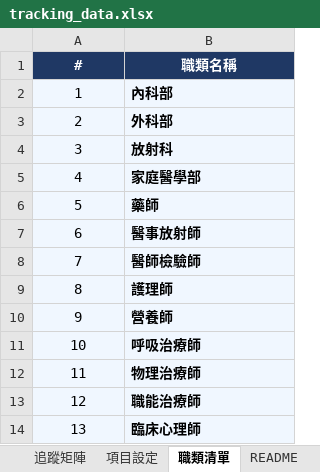
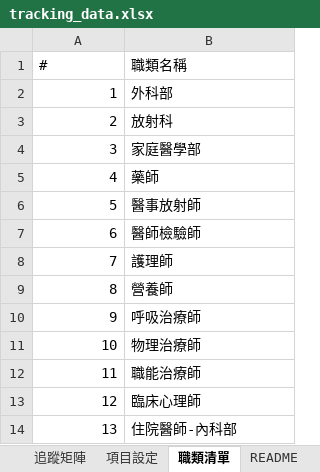
Before and after one commit to jmmvudci/teaching-tracking, an Excel workbook: tracking_data.xlsx, sheet 職類清單, drawn as a sheet; values as stored, in another font and other column widths than the file's, no borders; removed rows and columns are numbered as before the commit, all else as after; the diff names each change by its address in the sheet, - before the commit and + after, or states it on an @@ line.

```diff
--- a/tracking_data.xlsx (sheet 職類清單)
+++ b/tracking_data.xlsx (sheet 職類清單)
@@ A1:B1 bold: on → off, fill: #1F3864 → none, text colour: #FFFFFF → black, alignment: center → left @@
-row 2: 1 | 內科部
@@ column A (#) renumbered between rows 2 and 13 @@
-A2:B13 fill: #F0F7FF
+A2:B13 fill: none
-A2:A13 alignment: center
+A2:A13 alignment: right
-B2:B13 bold: on
+B2:B13 bold: off
+row 14: 13 | 住院醫師-內科部
```
Also changed, not shown: sheet 項目設定, sheet README, sheet 追蹤矩陣.
